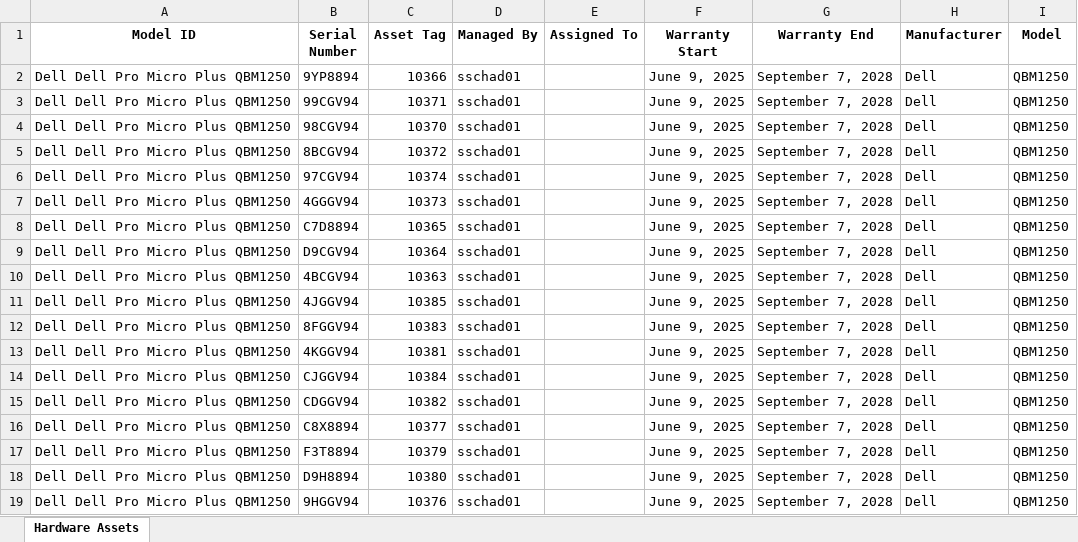
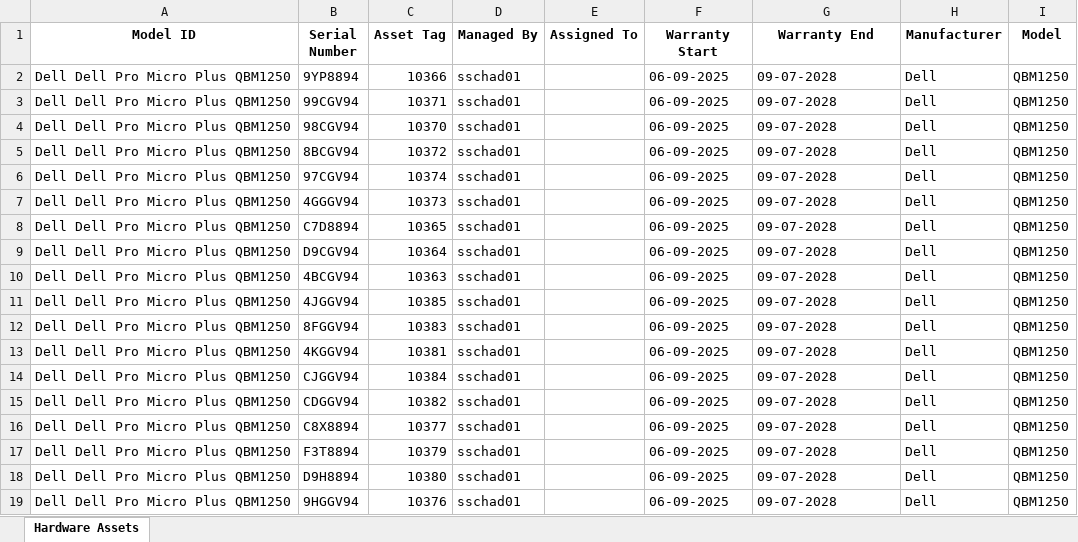
Before and after one commit to sainip1atwit/Tufts-Testing, an Excel workbook: asset_information/Hardware_assets.xlsx, sheet Hardware Assets, drawn as a sheet; values as stored, in another font and other column widths than the file's, no borders; table styles not drawn; the diff names each change by its address in the sheet, - before the commit and + after, or states it on an @@ line.

```diff
--- a/asset_information/Hardware_assets.xlsx (sheet Hardware Assets)
+++ b/asset_information/Hardware_assets.xlsx (sheet Hardware Assets)
-F2:F19 (Warranty Start): June 9, 2025
+F2:F19 (Warranty Start): 06-09-2025
-G2:G19 (Warranty End): September 7, 2028
+G2:G19 (Warranty End): 09-07-2028
```
Also changed, not shown: 2 other files.
